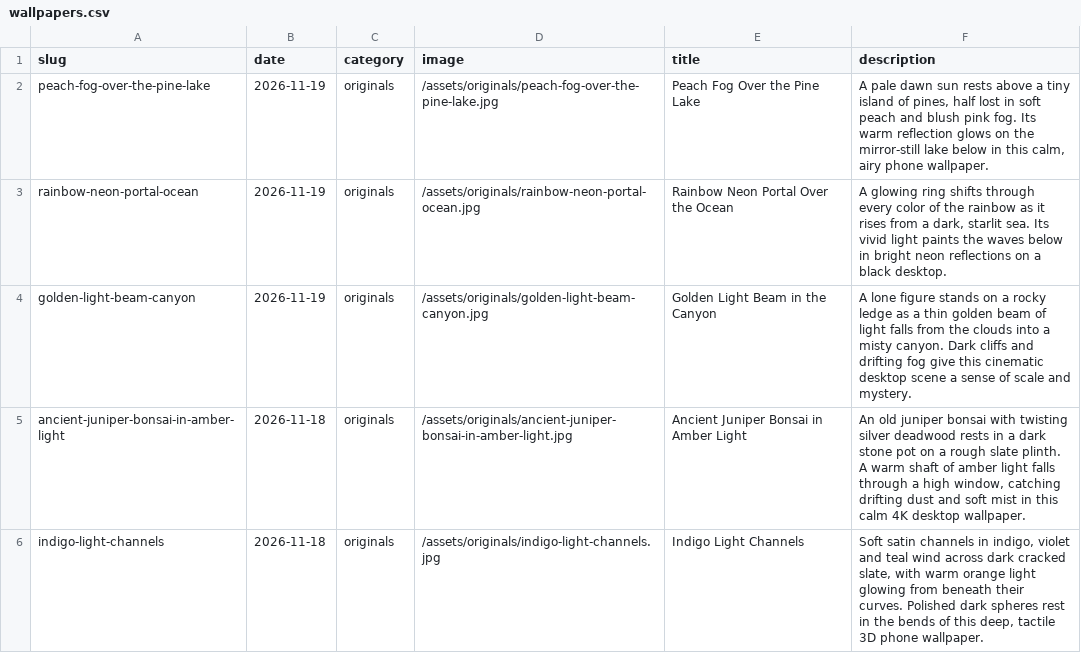
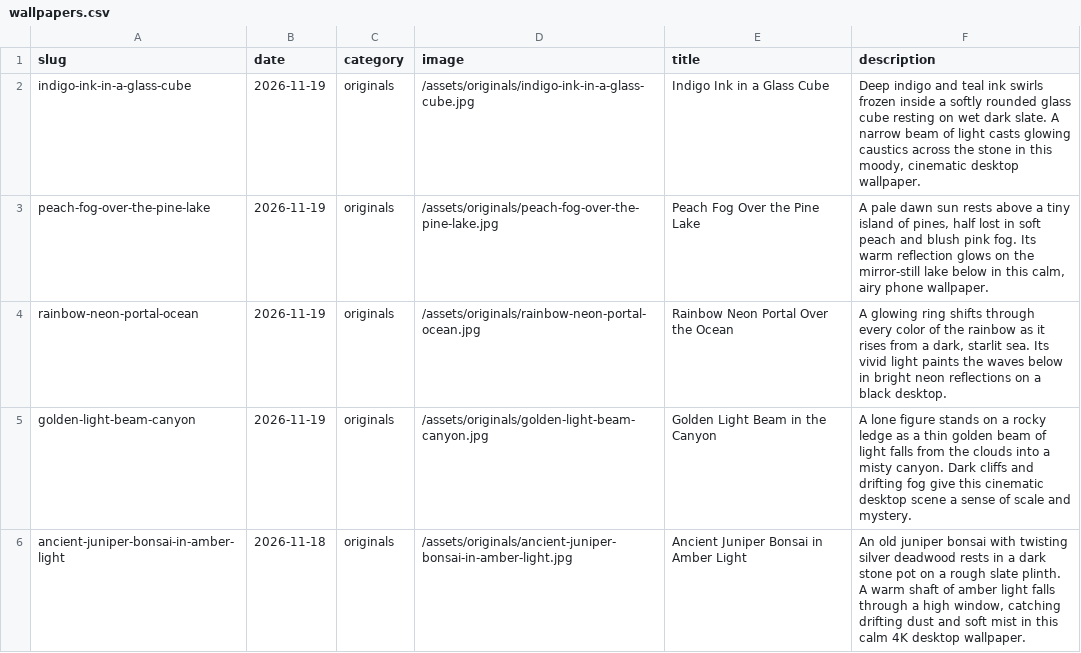
Before and after one commit to gokmenecer/wallspotter, a CSV file: data/wallpapers.csv, drawn as a sheet; only a part is shown; the shorter side is filled out with more unchanged rows.

```diff
--- a/data/wallpapers.csv
+++ b/data/wallpapers.csv
@@ -1,2 +1,3 @@
 slug,date,category,image,title,description
+indigo-ink-in-a-glass-cube,2026-11-19,originals,/assets/originals/indigo-ink-in-a-glass-cube.jpg,Indigo Ink in a Glass Cube,"Deep indigo and teal ink swirls frozen inside a softly rounded glass cube resting on wet dark slate. A narrow beam of light casts glowing caustics across the stone in this moody, cinematic desktop wallpaper."
 peach-fog-over-the-pine-lake,2026-11-19,originals,/assets/originals/peach-fog-over-the-pine-lake.jpg,Peach Fog Over the Pine Lake,"A pale dawn sun rests above a tiny island of pines, half lost in soft peach and blush pink fog. Its warm reflection glows on the mirror-still lake below in this calm, airy phone wallpaper."
```
Also changed, not shown: 1 other file.
